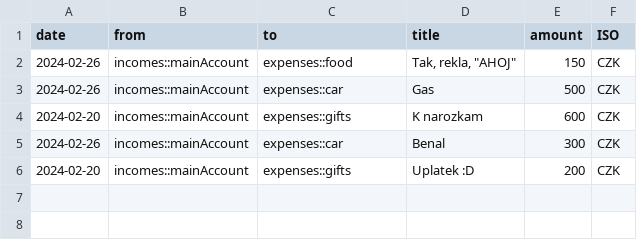
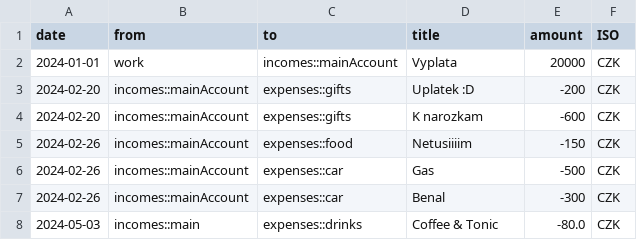
Before and after one commit to atrokos/Tyche, a CSV file: test.csv, drawn as a sheet.

```diff
--- a/test.csv
+++ b/test.csv
@@ -1,6 +1,8 @@
 date,from,to,title,amount,ISO
-2024-02-26,incomes::mainAccount,expenses::food,"Tak, rekla, ""AHOJ""",150,CZK
-2024-02-26,incomes::mainAccount,expenses::car,Gas,500,CZK
-2024-02-20,incomes::mainAccount,expenses::gifts,K narozkam,600,CZK
-2024-02-26,incomes::mainAccount,expenses::car,Benal,300,CZK
-2024-02-20,incomes::mainAccount,expenses::gifts,Uplatek :D,200,CZK
+2024-01-01,work,incomes::mainAccount,Vyplata,20000,CZK
+2024-02-20,incomes::mainAccount,expenses::gifts,Uplatek :D,-200,CZK
+2024-02-20,incomes::mainAccount,expenses::gifts,K narozkam,-600,CZK
+2024-02-26,incomes::mainAccount,expenses::food,"Netusiiiim",-150,CZK
+2024-02-26,incomes::mainAccount,expenses::car,Gas,-500,CZK
+2024-02-26,incomes::mainAccount,expenses::car,Benal,-300,CZK
+2024-05-03,incomes::main,expenses::drinks,Coffee & Tonic,-80.0,"CZK"
```
Also changed, not shown: 10 other files.
